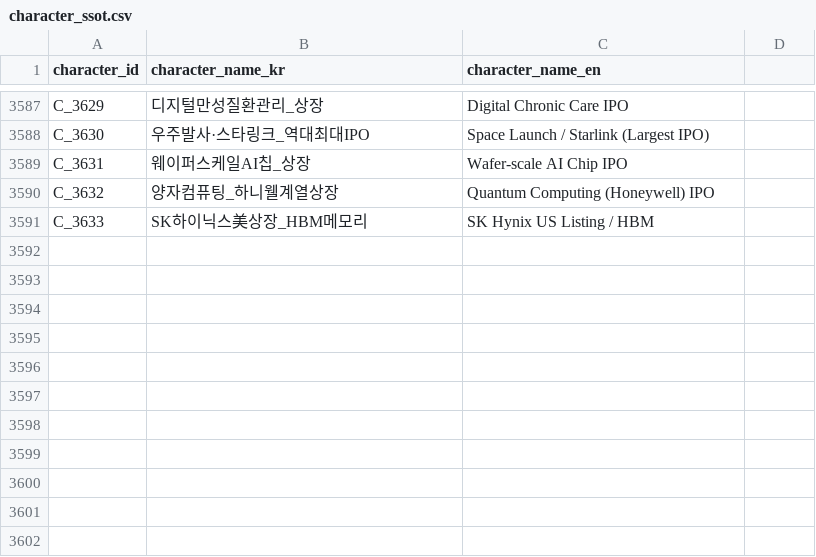
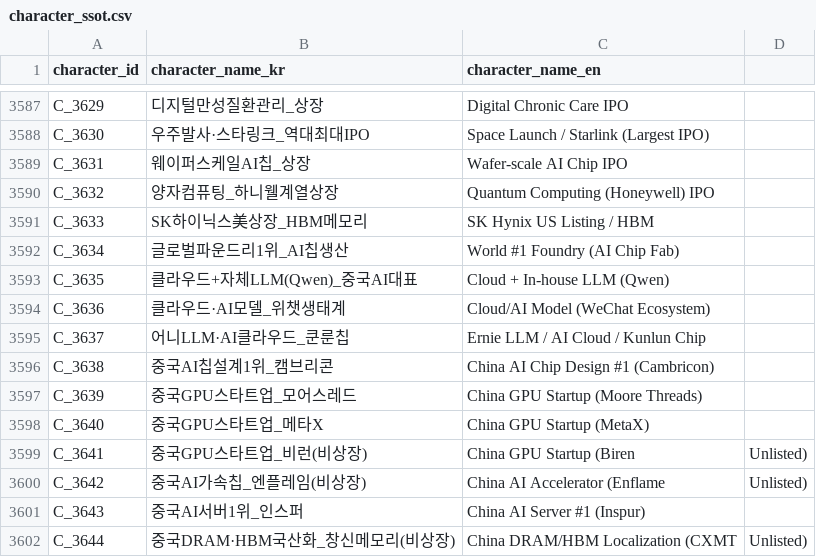
Before and after one commit to kang0302/moneytree-web, a CSV file: public/data/ssot/character_ssot.csv, drawn as a sheet; only a part is shown, gaps mark what is left out; the diff names each change by its address in the sheet, - before the commit and + after, or states it on an @@ line.

```diff
--- a/public/data/ssot/character_ssot.csv
+++ b/public/data/ssot/character_ssot.csv
+row 3592: C_3634 | 글로벌파운드리1위_AI칩생산 | World #1 Foundry (AI Chip Fab)
+row 3593: C_3635 | 클라우드+자체LLM(Qwen)_중국AI대표 | Cloud + In-house LLM (Qwen)
+row 3594: C_3636 | 클라우드·AI모델_위챗생태계 | Cloud/AI Model (WeChat Ecosystem)
+row 3595: C_3637 | 어니LLM·AI클라우드_쿤룬칩 | Ernie LLM / AI Cloud / Kunlun Chip
+row 3596: C_3638 | 중국AI칩설계1위_캠브리콘 | China AI Chip Design #1 (Cambricon)
+row 3597: C_3639 | 중국GPU스타트업_모어스레드 | China GPU Startup (Moore Threads)
+row 3598: C_3640 | 중국GPU스타트업_메타X | China GPU Startup (MetaX)
+row 3599: C_3641 | 중국GPU스타트업_비런(비상장) | China GPU Startup (Biren | Unlisted)
+row 3600: C_3642 | 중국AI가속칩_엔플레임(비상장) | China AI Accelerator (Enflame | Unlisted)
+row 3601: C_3643 | 중국AI서버1위_인스퍼 | China AI Server #1 (Inspur)
+row 3602: C_3644 | 중국DRAM·HBM국산화_창신메모리(비상장) | China DRAM/HBM Localization (CXMT | Unlisted)
```
Also changed, not shown: 2 other files.
